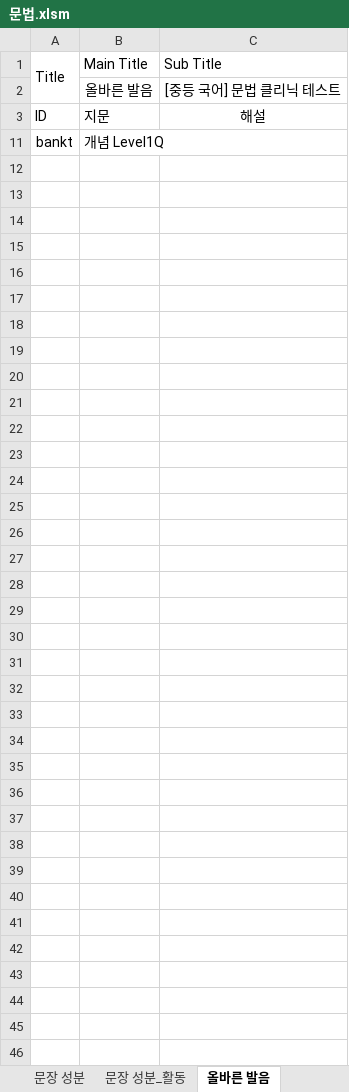
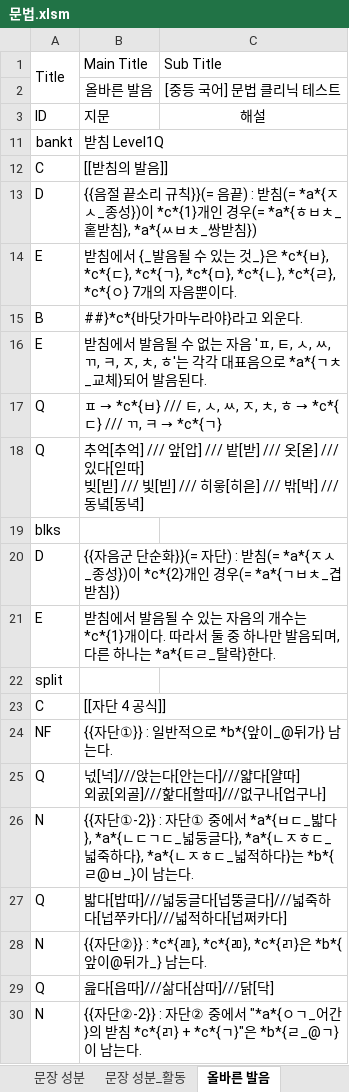
Before and after one commit to HorangKukeo/HorangKukeo, an Excel workbook: bank/문법.xlsm, sheet 올바른 발음, drawn as a sheet; only a part is shown; values as stored, in another font and other column widths than the file's, no borders; ↵ is a line break in a cell; the diff covers the shown part only; the diff names each change by its address in the sheet, - before the commit and + after, or states it on an @@ line.

```diff
--- a/bank/문법.xlsm (sheet 올바른 발음)
+++ b/bank/문법.xlsm (sheet 올바른 발음)
-B11: 개념 Level1Q
+B11: 받침 Level1Q
@@ row 12 unhidden: C | [[받침의 발음]] @@
@@ row 13 unhidden: D | {{음절 끝소리 규칙}}(= 음끝) : 받침(= *a*{ㅈㅅ_종성})이 *c*{1}개인 경우(= *a*{ㅎㅂㅊ_홑받침}, *a*{ㅆㅂㅊ_쌍받침}) @@
@@ row 14 unhidden: E | 받침에서 {_발음될 수 있는 것_}은 *c*{ㅂ}, *c*{ㄷ}, *c*{ㄱ}, *c*{ㅁ}, *c*{ㄴ}, *c*{ㄹ}, *c*{ㅇ} 7개의 자음뿐이다. @@
@@ row 15 unhidden: B | ##}*c*{바닷가마누라야}라고 외운다. @@
@@ row 16 unhidden: E | 받침에서 발음될 수 없는 자음 'ㅍ, ㅌ, ㅅ, ㅆ, ㄲ, ㅋ, ㅈ, ㅊ, ㅎ'는 각각 대표음으로 *a*{ㄱㅊ_교체}되어 발음된다. @@
@@ row 17 unhidden: Q | ㅍ → *c*{ㅂ} /// ㅌ, ㅅ, ㅆ, ㅈ, ㅊ, ㅎ → *c*{ㄷ} /// ㄲ, ㅋ → *c*{ㄱ} @@
@@ row 18 unhidden: Q | 추억[추억] /// 앞[압] /// 밭[받] /// 옷[옫] /// 있다[읻따] ↵ 빚[빋] /// 빛[빋] /// 히읗[히읃] /// 밖[박] /// 동녘[동녁] @@
@@ row 19 unhidden: blks @@
@@ row 20 unhidden: D | {{자음군 단순화}}(= 자단) : 받침(= *a*{ㅈㅅ_종성})이 *c*{2}개인 경우(= *a*{ㄱㅂㅊ_겹받침}) @@
@@ row 21 unhidden: E | 받침에서 발음될 수 있는 자음의 개수는 *c*{1}개이다. 따라서 둘 중 하나만 발음되며, 다른 하나는 *a*{ㅌㄹ_탈락}한다. @@
@@ row 22 unhidden: split @@
@@ row 23 unhidden: C | [[자단 4 공식]] @@
@@ row 24 unhidden: NF | {{자단①}} : 일반적으로 *b*{앞이_@뒤가} 남는다. @@
@@ row 25 unhidden: Q | 넋[넉]///앉는다[안는다]///얇다[얄따] ↵ 외곬[외골]///핥다[할따]///없구나[업구나] @@
@@ row 26 unhidden: N | {{자단①-2}} : 자단① 중에서 *a*{ㅂㄷ_밟다}, *a*{ㄴㄷㄱㄷ_넓둥글다}, *a*{ㄴㅈㅎㄷ_넓죽하다}, *a*{ㄴㅈㅎㄷ_넓적하다}는 *b*{ㄹ@ㅂ_}이 남는다. @@
@@ row 27 unhidden: Q | 밟다[밥따]///넓둥글다[넙뚱글다]///넓죽하다[넙쭈카다]///넓적하다[넙쩌카다] @@
@@ row 28 unhidden: N | {{자단②}} : *c*{ㄿ}, *c*{ㄻ}, *c*{ㄺ}은 *b*{앞이@뒤가_} 남는다. @@
@@ row 29 unhidden: Q | 읊다[읍따]///삶다[삼따]///닭[닥] @@
@@ row 30 unhidden: N | {{자단②-2}} : 자단② 중에서 "*a*{ㅇㄱ_어간}의 받침 *c*{ㄺ} + *c*{ㄱ}"은 *b*{ㄹ_@ㄱ}이 남는다. @@
```
Also changed, not shown: 1 added row and 54 hidden or unhidden rows elsewhere in this sheet, sheet 올바른 발음_활동, sheet 문장의 짜임, sheet 형태소, sheet 음운_활동, sheet 품사_활동, other sheet tabs, hidden cells, bank/고전 수필.xlsm, bank/현대시-일제강점기.xlsm, 7 other files.
